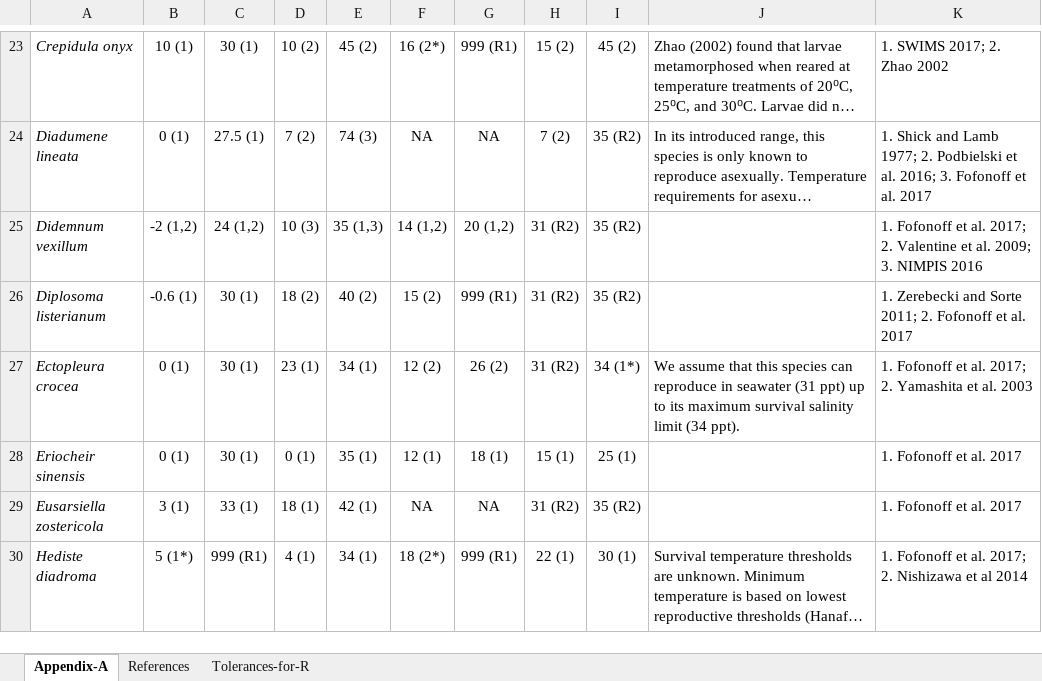
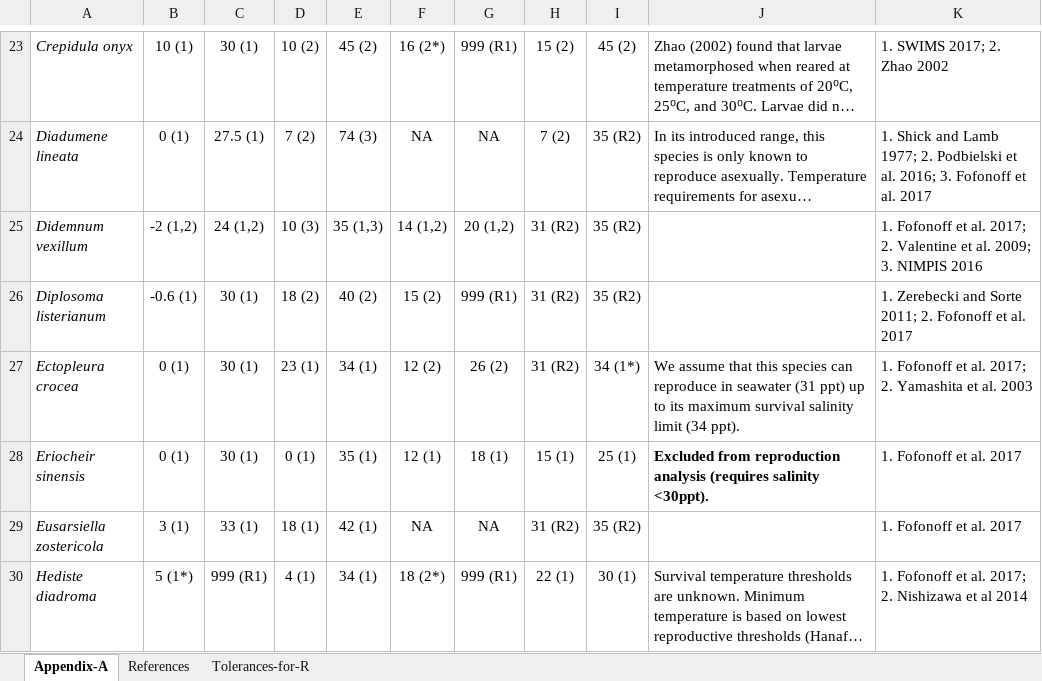
Before and after one commit to accs-uaa/bering-sea-marine-invasives, an Excel workbook: manuscript/appendixA.xlsx, sheet Appendix-A, drawn as a sheet; only a part is shown, gaps mark what is left out; long unchanged cells end in …; values as stored, in another font and other column widths than the file's, no borders; table styles not drawn; the diff covers the shown part only; the diff names each change by its address in the sheet, - before the commit and + after, or states it on an @@ line.

Commit message:
Updated Supp. Material
Excluded NIS requiring < 30 ppt for reproduction (A. sapidissima, S. salar, E. sinensis, C. caspia)

```diff
--- a/manuscript/appendixA.xlsx (sheet Appendix-A)
+++ b/manuscript/appendixA.xlsx (sheet Appendix-A)
-J28: (empty)
+J28: Excluded from reproduction analysis (requires salinity <30ppt).
```
Also changed, not shown: 1 added row, 1 removed row and 3 edited cells elsewhere in this sheet, sheet Tolerances-for-R, 3 other files.
